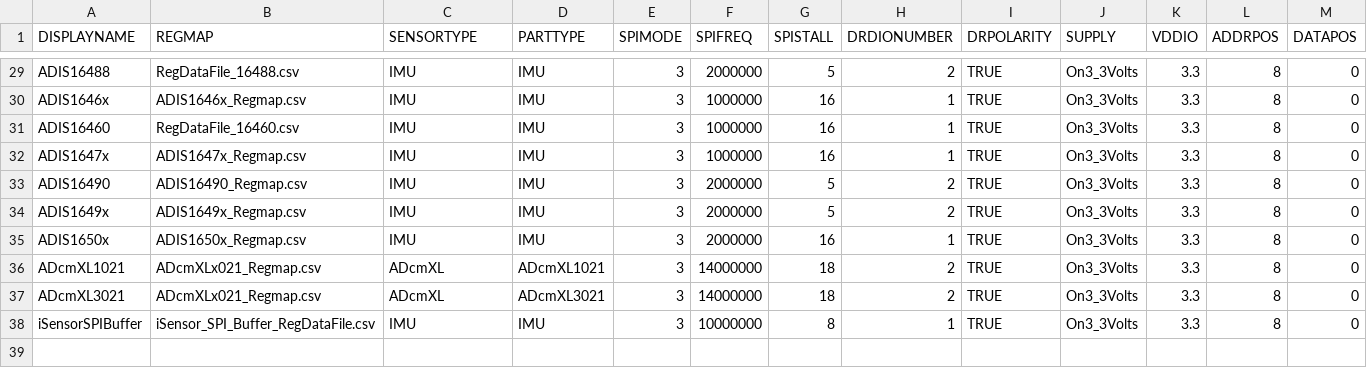
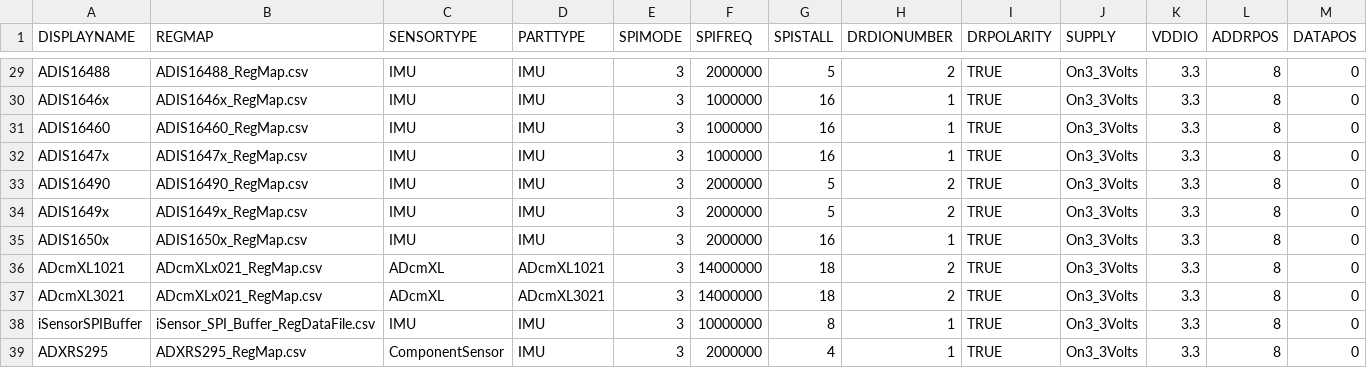
Before and after one commit to analogdevicesinc/iSensor-FX3-Eval, a CSV file: src/UserConfig/dut_personalities.csv, drawn as a sheet; only a part is shown, gaps mark what is left out; rows hold the shown columns only; the diff covers the shown part only; the diff names each change by its address in the sheet, - before the commit and + after, or states it on an @@ line.

```diff
--- a/src/UserConfig/dut_personalities.csv
+++ b/src/UserConfig/dut_personalities.csv
-B29 (REGMAP): RegDataFile_16488.csv
+B29 (REGMAP): ADIS16488_RegMap.csv
-B30 (REGMAP): ADIS1646x_Regmap.csv
+B30 (REGMAP): ADIS1646x_RegMap.csv
-B31 (REGMAP): RegDataFile_16460.csv
+B31 (REGMAP): ADIS16460_RegMap.csv
-B32 (REGMAP): ADIS1647x_Regmap.csv
+B32 (REGMAP): ADIS1647x_RegMap.csv
-B33 (REGMAP): ADIS16490_Regmap.csv
+B33 (REGMAP): ADIS16490_RegMap.csv
-B34 (REGMAP): ADIS1649x_Regmap.csv
+B34 (REGMAP): ADIS1649x_RegMap.csv
-B35 (REGMAP): ADIS1650x_Regmap.csv
+B35 (REGMAP): ADIS1650x_RegMap.csv
-B36:B37 (REGMAP): ADcmXLx021_Regmap.csv
+B36:B37 (REGMAP): ADcmXLx021_RegMap.csv
+row 39: ADXRS295 | ADXRS295_RegMap.csv | ComponentSensor | IMU | 3 | 2000000 | 4 | 1 | TRUE | On3_3Volts | 3.3 | 8 | 0
```
Also changed, not shown: 27 edited cells elsewhere in this file, 31 other files.
